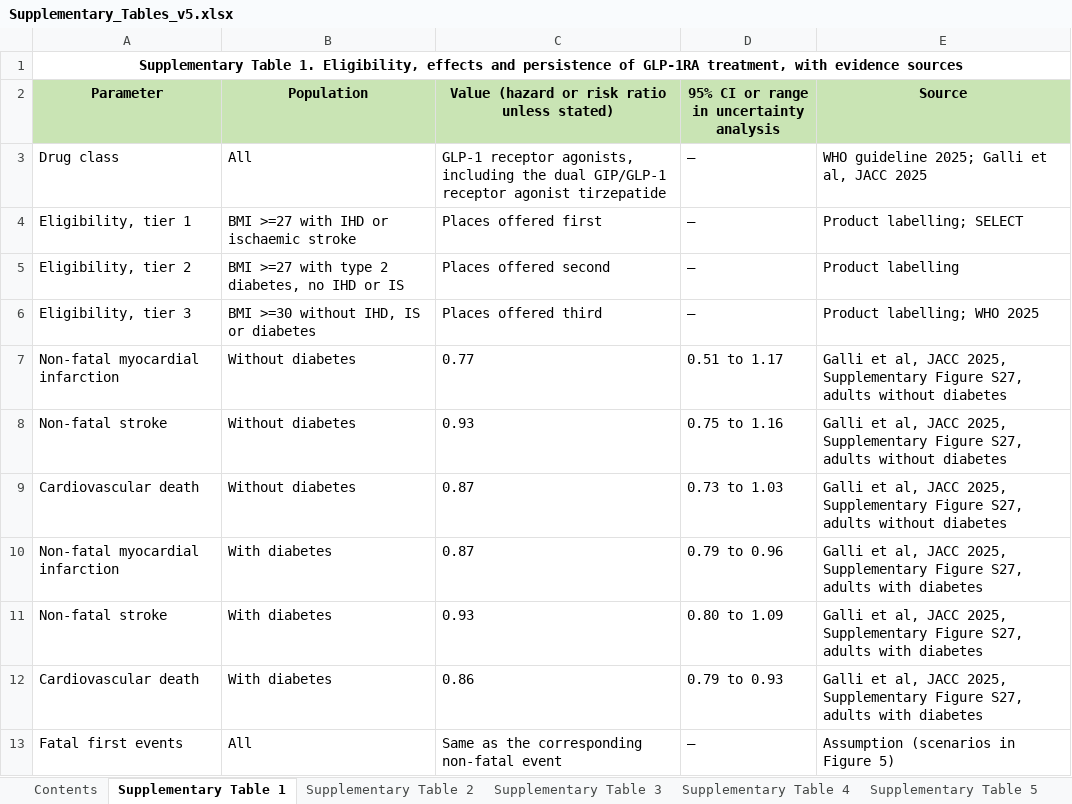
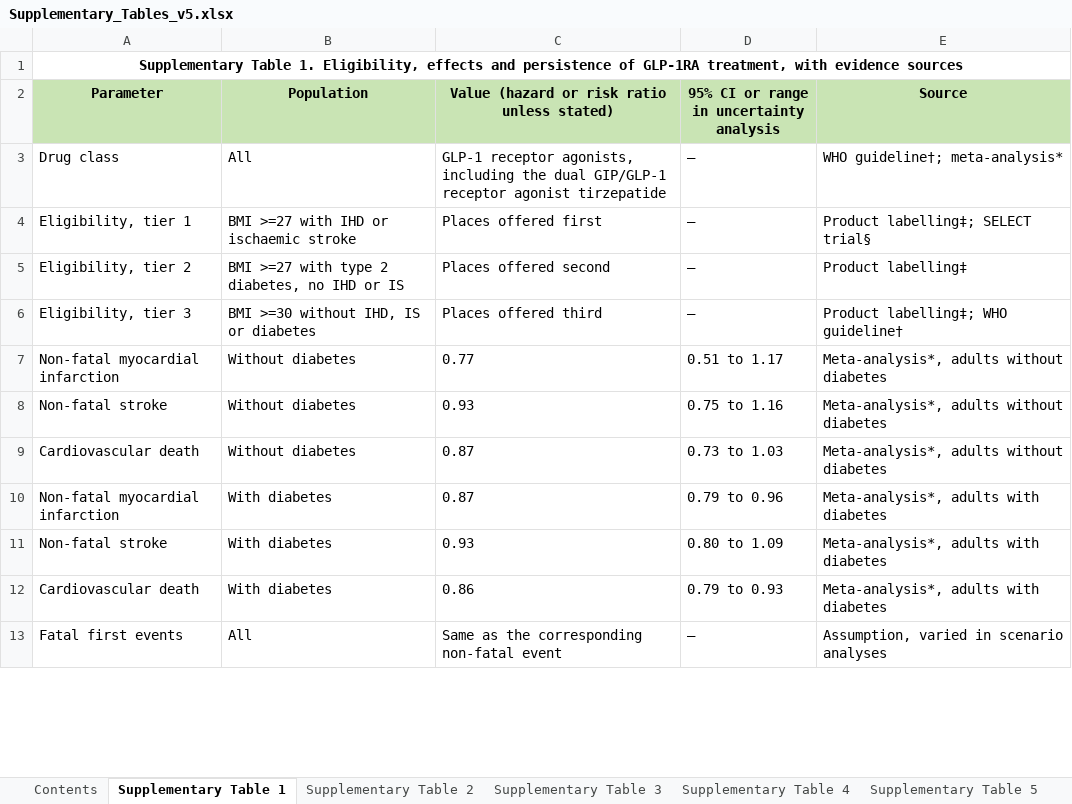
Before and after one commit to Viv-Wei/Glp1-diet-cra, an Excel workbook: data/tables/Supplementary_Tables_v5.xlsx, sheet Supplementary Table 1, drawn as a sheet; only a part is shown; values as stored, in another font and other column widths than the file's, no borders; the diff covers the shown part only; the diff names each change by its address in the sheet, - before the commit and + after, or states it on an @@ line.

```diff
--- a/data/tables/Supplementary_Tables_v5.xlsx (sheet Supplementary Table 1)
+++ b/data/tables/Supplementary_Tables_v5.xlsx (sheet Supplementary Table 1)
-E3 (Source): WHO guideline 2025; Galli et al, JACC 2025
+E3 (Source): WHO guideline†; meta-analysis*
-E4 (Source): Product labelling; SELECT
+E4 (Source): Product labelling‡; SELECT trial§
-E5 (Source): Product labelling
+E5 (Source): Product labelling‡
-E6 (Source): Product labelling; WHO 2025
+E6 (Source): Product labelling‡; WHO guideline†
-E7:E9 (Source): Galli et al, JACC 2025, Supplementary Figure S27, adults without…
+E7:E9 (Source): Meta-analysis*, adults without…
-E10:E12 (Source): Galli et al, JACC 2025, Supplementary Figure S27, adults with…
+E10:E12 (Source): Meta-analysis*, adults with…
-E13 (Source): Assumption (scenarios in Figure 5)
+E13 (Source): Assumption, varied in scenario analyses
```
Also changed, not shown: 11 edited cells elsewhere in this sheet, sheet Supplementary Table 20, sheet Supplementary Table 21, sheet Supplementary Table 17, sheet Supplementary Table 8, sheet Supplementary Table 16, sheet Supplementary Table 18, 5 more sheets, 21 other files.
